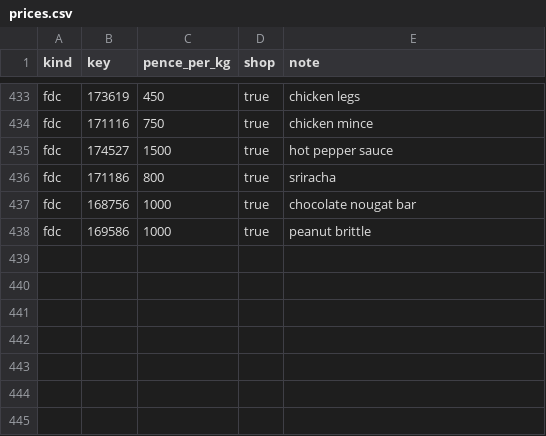
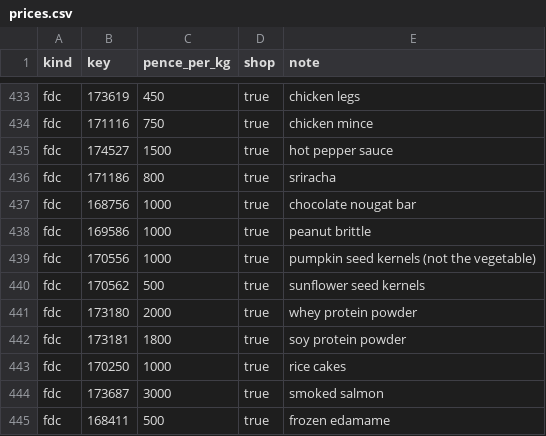
Before and after one commit to edanbro/Dietbro, a CSV file: packages/core/src/larder_core/data/prices.csv, drawn as a sheet; only a part is shown, gaps mark what is left out; the diff names each change by its address in the sheet, - before the commit and + after, or states it on an @@ line.

```diff
--- a/packages/core/src/larder_core/data/prices.csv
+++ b/packages/core/src/larder_core/data/prices.csv
+row 439: fdc | 170556 | 1000 | true | pumpkin seed kernels (not the vegetable)
+row 440: fdc | 170562 | 500 | true | sunflower seed kernels
+row 441: fdc | 173180 | 2000 | true | whey protein powder
+row 442: fdc | 173181 | 1800 | true | soy protein powder
+row 443: fdc | 170250 | 1000 | true | rice cakes
+row 444: fdc | 173687 | 3000 | true | smoked salmon
+row 445: fdc | 168411 | 500 | true | frozen edamame
```
Also changed, not shown: packages/core/src/larder_core/data/aliases.csv, packages/core/src/larder_core/data/food_tags.csv, 2 other files.
